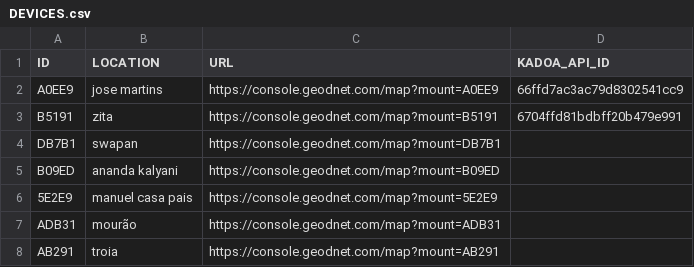
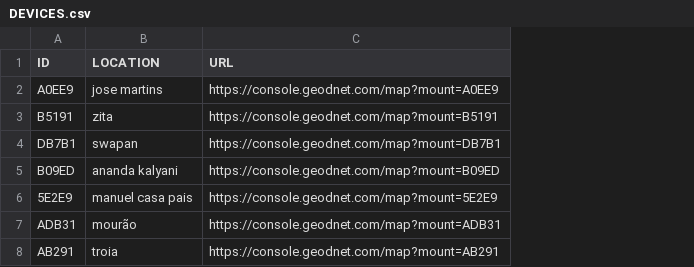
Before and after one commit to JotaN98/Solarpunk-WebScraping_DeviceStatus, a CSV file: DEVICES.csv (was URL/DEVICES.csv), drawn as a sheet; the diff names each change by its address in the sheet, - before the commit and + after, or states it on an @@ line.

Commit message:
moved up

```diff
--- a/URL/DEVICES.csv
+++ b/DEVICES.csv
-column D (KADOA_API_ID), rows 2-3: 66ffd7ac3ac79d8302541cc9 | 6704ffd81bdbff20b479e991
```
